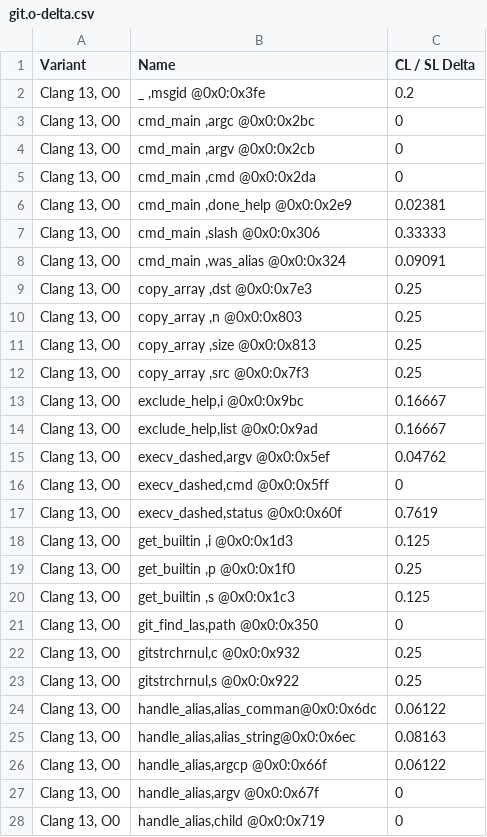
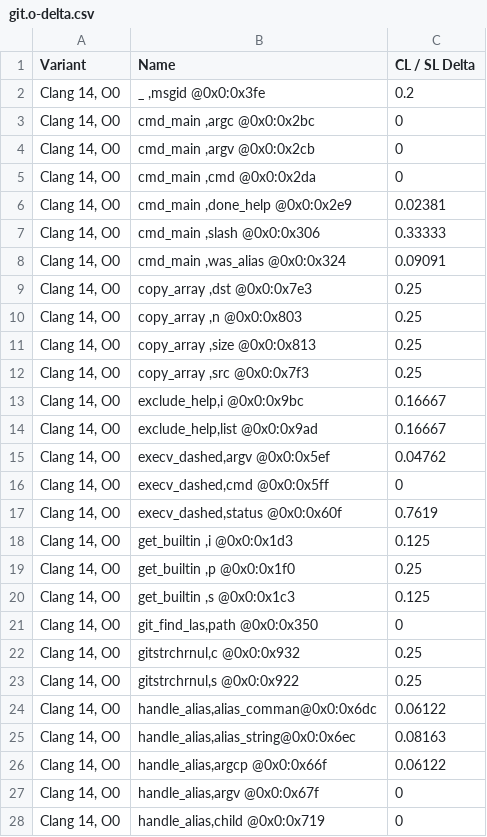
Before and after one commit to jryans/debug-info-metrics-artifact, a CSV file: data/git/file/git.o-delta.csv, drawn as a sheet; only a part is shown; the diff covers the shown part only.

Commit message:
Use Clang 14 as baseline in plots

```diff
--- a/data/git/file/git.o-delta.csv
+++ b/data/git/file/git.o-delta.csv
@@ -1,28 +1,28 @@
 Variant,Name,CL / SL Delta,
-"Clang 13, O0","_           ,msgid       @0x0:0x3fe",0.2,
-"Clang 13, O0","cmd_main    ,argc        @0x0:0x2bc",0,
-"Clang 13, O0","cmd_main    ,argv        @0x0:0x2cb",0,
-"Clang 13, O0","cmd_main    ,cmd         @0x0:0x2da",0,
-"Clang 13, O0","cmd_main    ,done_help   @0x0:0x2e9",0.02381,
-"Clang 13, O0","cmd_main    ,slash       @0x0:0x306",0.33333,
-"Clang 13, O0","cmd_main    ,was_alias   @0x0:0x324",0.09091,
-"Clang 13, O0","copy_array  ,dst         @0x0:0x7e3",0.25,
-"Clang 13, O0","copy_array  ,n           @0x0:0x803",0.25,
-"Clang 13, O0","copy_array  ,size        @0x0:0x813",0.25,
-"Clang 13, O0","copy_array  ,src         @0x0:0x7f3",0.25,
-"Clang 13, O0","exclude_help,i           @0x0:0x9bc",0.16667,
-"Clang 13, O0","exclude_help,list        @0x0:0x9ad",0.16667,
-"Clang 13, O0","execv_dashed,argv        @0x0:0x5ef",0.04762,
-"Clang 13, O0","execv_dashed,cmd         @0x0:0x5ff",0,
-"Clang 13, O0","execv_dashed,status      @0x0:0x60f",0.7619,
-"Clang 13, O0","get_builtin ,i           @0x0:0x1d3",0.125,
-"Clang 13, O0","get_builtin ,p           @0x0:0x1f0",0.25,
-"Clang 13, O0","get_builtin ,s           @0x0:0x1c3",0.125,
-"Clang 13, O0","git_find_las,path        @0x0:0x350",0,
-"Clang 13, O0","gitstrchrnul,c           @0x0:0x932",0.25,
-"Clang 13, O0","gitstrchrnul,s           @0x0:0x922",0.25,
-"Clang 13, O0","handle_alias,alias_comman@0x0:0x6dc",0.06122,
-"Clang 13, O0","handle_alias,alias_string@0x0:0x6ec",0.08163,
-"Clang 13, O0","handle_alias,argcp       @0x0:0x66f",0.06122,
-"Clang 13, O0","handle_alias,argv        @0x0:0x67f",0,
-"Clang 13, O0","handle_alias,child       @0x0:0x719",0,
+"Clang 14, O0","_           ,msgid       @0x0:0x3fe",0.2,
+"Clang 14, O0","cmd_main    ,argc        @0x0:0x2bc",0,
+"Clang 14, O0","cmd_main    ,argv        @0x0:0x2cb",0,
+"Clang 14, O0","cmd_main    ,cmd         @0x0:0x2da",0,
+"Clang 14, O0","cmd_main    ,done_help   @0x0:0x2e9",0.02381,
+"Clang 14, O0","cmd_main    ,slash       @0x0:0x306",0.33333,
+"Clang 14, O0","cmd_main    ,was_alias   @0x0:0x324",0.09091,
+"Clang 14, O0","copy_array  ,dst         @0x0:0x7e3",0.25,
+"Clang 14, O0","copy_array  ,n           @0x0:0x803",0.25,
+"Clang 14, O0","copy_array  ,size        @0x0:0x813",0.25,
+"Clang 14, O0","copy_array  ,src         @0x0:0x7f3",0.25,
+"Clang 14, O0","exclude_help,i           @0x0:0x9bc",0.16667,
+"Clang 14, O0","exclude_help,list        @0x0:0x9ad",0.16667,
+"Clang 14, O0","execv_dashed,argv        @0x0:0x5ef",0.04762,
+"Clang 14, O0","execv_dashed,cmd         @0x0:0x5ff",0,
+"Clang 14, O0","execv_dashed,status      @0x0:0x60f",0.7619,
+"Clang 14, O0","get_builtin ,i           @0x0:0x1d3",0.125,
+"Clang 14, O0","get_builtin ,p           @0x0:0x1f0",0.25,
+"Clang 14, O0","get_builtin ,s           @0x0:0x1c3",0.125,
+"Clang 14, O0","git_find_las,path        @0x0:0x350",0,
+"Clang 14, O0","gitstrchrnul,c           @0x0:0x932",0.25,
+"Clang 14, O0","gitstrchrnul,s           @0x0:0x922",0.25,
+"Clang 14, O0","handle_alias,alias_comman@0x0:0x6dc",0.06122,
+"Clang 14, O0","handle_alias,alias_string@0x0:0x6ec",0.08163,
+"Clang 14, O0","handle_alias,argcp       @0x0:0x66f",0.06122,
+"Clang 14, O0","handle_alias,argv        @0x0:0x67f",0,
+"Clang 14, O0","handle_alias,child       @0x0:0x719",0,
```
Also changed, not shown: 173 edited cells elsewhere in this file, data/git/file/git.o-distribution.csv, 6 other files.
